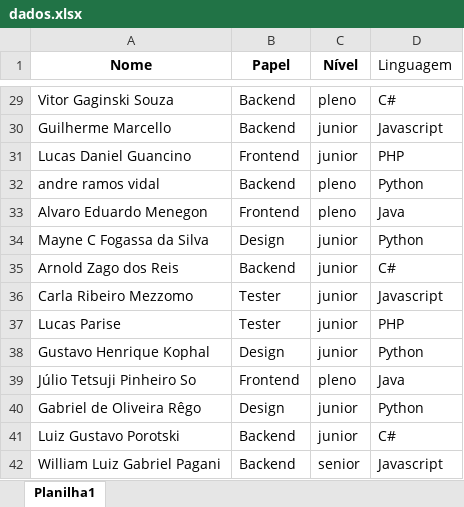
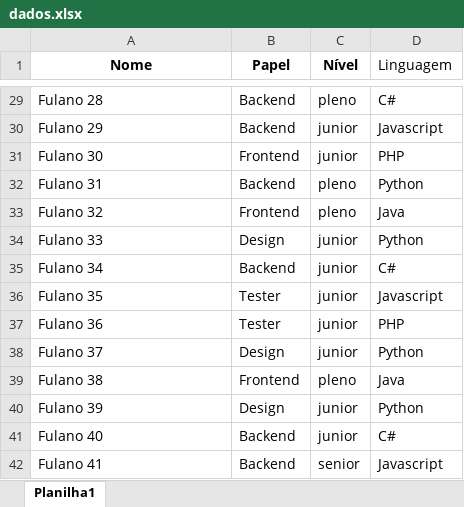
Before and after one commit to fcarlosmonteiro/hc-team-composition, an Excel workbook: dados.xlsx, sheet Planilha1, drawn as a sheet; only a part is shown, gaps mark what is left out; values as stored, in another font and other column widths than the file's, no borders; the diff covers the shown part only; the diff names each change by its address in the sheet, - before the commit and + after, or states it on an @@ line.

```diff
--- a/dados.xlsx (sheet Planilha1)
+++ b/dados.xlsx (sheet Planilha1)
-A29 (Nome): Vitor Gaginski Souza
+A29 (Nome): Fulano 28
-A30 (Nome): Guilherme Marcello
+A30 (Nome): Fulano 29
-A31 (Nome): Lucas Daniel Guancino
+A31 (Nome): Fulano 30
-A32 (Nome): andre ramos vidal
+A32 (Nome): Fulano 31
-A33 (Nome): Alvaro Eduardo Menegon
+A33 (Nome): Fulano 32
-A34 (Nome): Mayne C Fogassa da Silva
+A34 (Nome): Fulano 33
-A35 (Nome): Arnold Zago dos Reis
+A35 (Nome): Fulano 34
-A36 (Nome): Carla Ribeiro Mezzomo
+A36 (Nome): Fulano 35
-A37 (Nome): Lucas Parise
+A37 (Nome): Fulano 36
-A38 (Nome): Gustavo Henrique Kophal
+A38 (Nome): Fulano 37
-A39 (Nome): Júlio Tetsuji Pinheiro So
+A39 (Nome): Fulano 38
-A40 (Nome): Gabriel de Oliveira Rêgo
+A40 (Nome): Fulano 39
-A41 (Nome): Luiz Gustavo Porotski
+A41 (Nome): Fulano 40
-A42 (Nome): William Luiz Gabriel Pagani
+A42 (Nome): Fulano 41
```
Also changed, not shown: 27 edited cells elsewhere in this sheet.
